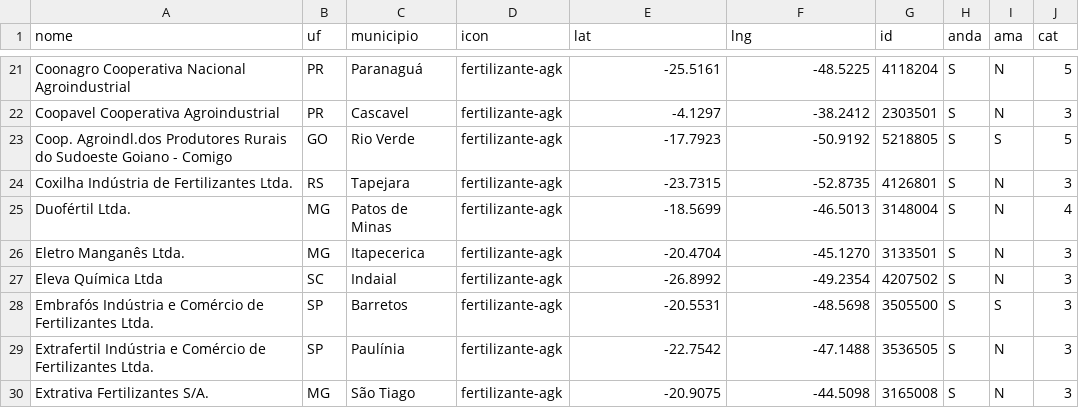
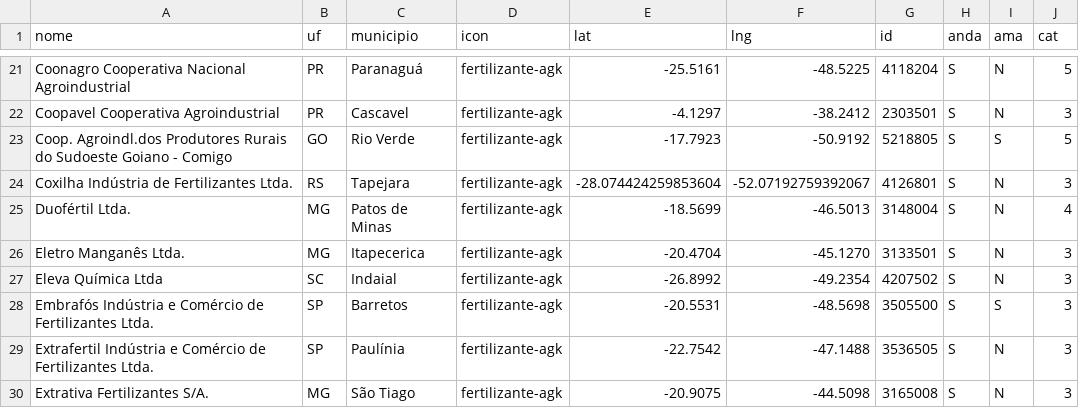
Before and after one commit to asyncFrank/cfBrasil2022, a CSV file: list-maps-lst.csv, drawn as a sheet; only a part is shown, gaps mark what is left out.

Commit message:
Update list-maps-lst.csv

```diff
--- a/list-maps-lst.csv
+++ b/list-maps-lst.csv
@@ -23,3 +23,3 @@ Coopavel Cooperativa Agroindustrial,PR,Cascavel,fertilizante-agk,-4.1297,-38.241
 Coop. Agroindl.dos Produtores Rurais do Sudoeste Goiano - Comigo,GO,Rio Verde,fertilizante-agk,-17.7923,-50.9192,5218805,S,S,5
-Coxilha Indústria de Fertilizantes Ltda.,RS,Tapejara,fertilizante-agk,-23.7315,-52.8735,4126801,S,N,3
+Coxilha Indústria de Fertilizantes Ltda.,RS,Tapejara,fertilizante-agk,-28.074424259853604,-52.07192759392067,4126801,S,N,3
 Duofértil Ltda.,MG,Patos de Minas,fertilizante-agk,-18.5699,-46.5013,3148004,S,N,4
```
